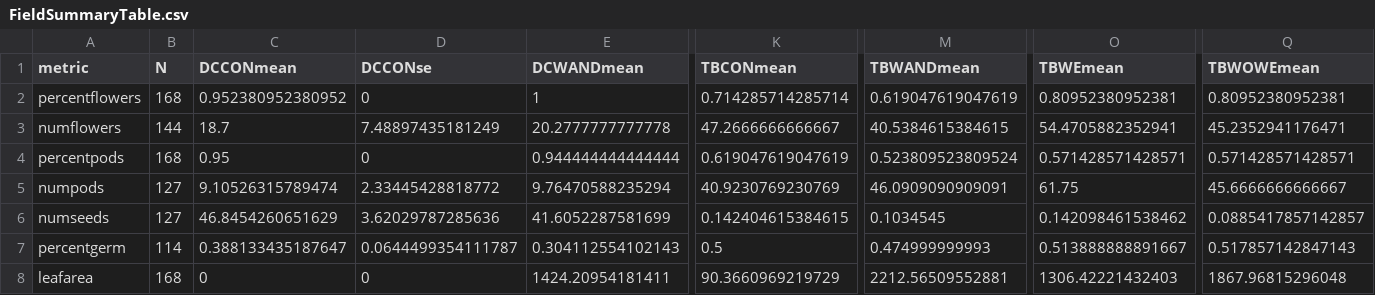
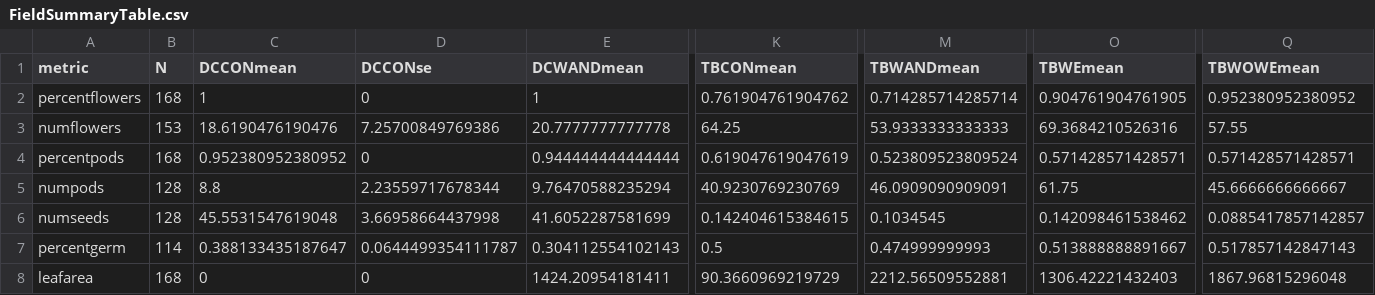
Before and after one commit to annaparker5/TBDCFit, a CSV file: Data/FieldSummaryTable.csv, drawn as a sheet; only a part is shown, gaps mark what is left out; the diff covers the shown part only; the diff names each change by its address in the sheet, - before the commit and + after, or states it on an @@ line.

Commit message:
Updated field summary table to be correct with new analyses, wrote to csv.

```diff
--- a/Data/FieldSummaryTable.csv
+++ b/Data/FieldSummaryTable.csv
-C2 (DCCONmean): 0.952380952380952
+C2 (DCCONmean): 1
-K2 (TBCONmean): 0.714285714285714
+K2 (TBCONmean): 0.761904761904762
-M2 (TBWANDmean): 0.619047619047619
+M2 (TBWANDmean): 0.714285714285714
-O2 (TBWEmean): 0.80952380952381
+O2 (TBWEmean): 0.904761904761905
-Q2 (TBWOWEmean): 0.80952380952381
+Q2 (TBWOWEmean): 0.952380952380952
-B3 (N): 144
+B3 (N): 153
-C3 (DCCONmean): 18.7
+C3 (DCCONmean): 18.6190476190476
-D3 (DCCONse): 7.48897435181249
+D3 (DCCONse): 7.25700849769386
-E3 (DCWANDmean): 20.2777777777778
+E3 (DCWANDmean): 20.7777777777778
-K3 (TBCONmean): 47.2666666666667
+K3 (TBCONmean): 64.25
-M3 (TBWANDmean): 40.5384615384615
+M3 (TBWANDmean): 53.9333333333333
-O3 (TBWEmean): 54.4705882352941
+O3 (TBWEmean): 69.3684210526316
-Q3 (TBWOWEmean): 45.2352941176471
+Q3 (TBWOWEmean): 57.55
-C4 (DCCONmean): 0.95
+C4 (DCCONmean): 0.952380952380952
-B5:B6 (N): 127
+B5:B6 (N): 128
-C5 (DCCONmean): 9.10526315789474
+C5 (DCCONmean): 8.8
-D5 (DCCONse): 2.33445428818772
+D5 (DCCONse): 2.23559717678344
-C6 (DCCONmean): 46.8454260651629
+C6 (DCCONmean): 45.5531547619048
-D6 (DCCONse): 3.62029787285636
+D6 (DCCONse): 3.66958664437998
```
Also changed, not shown: 9 edited cells elsewhere in this file, 1 other file.
